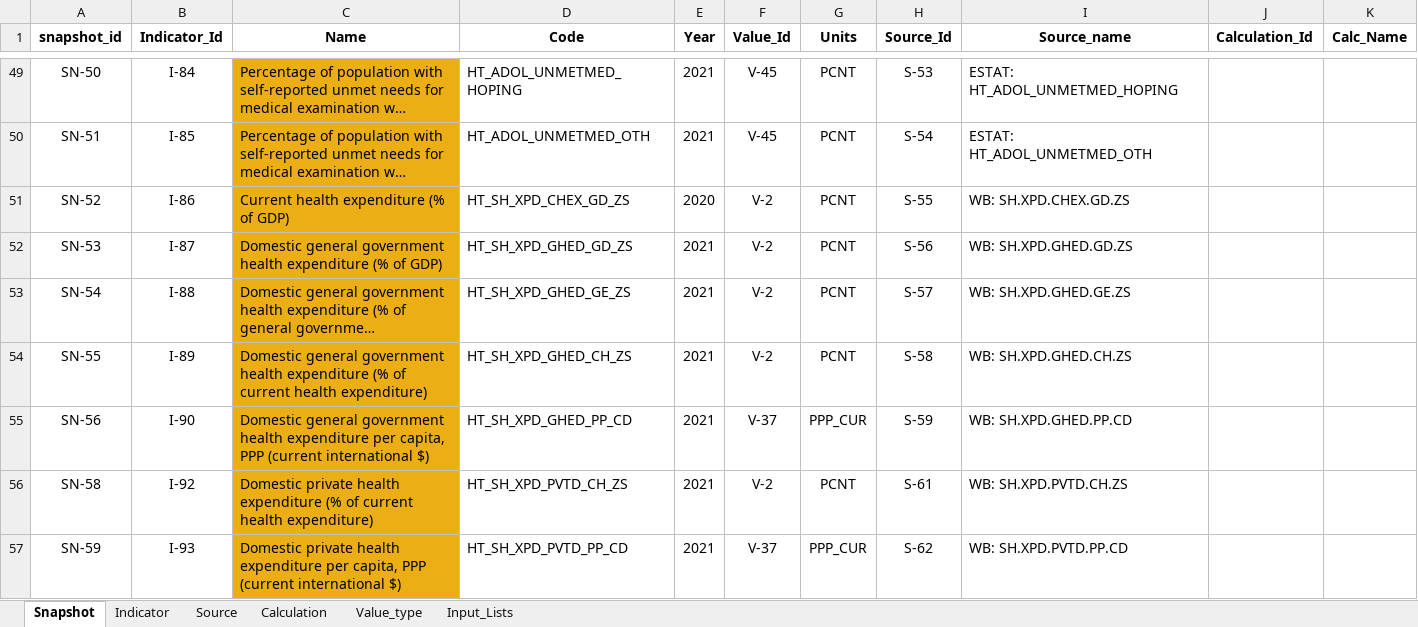
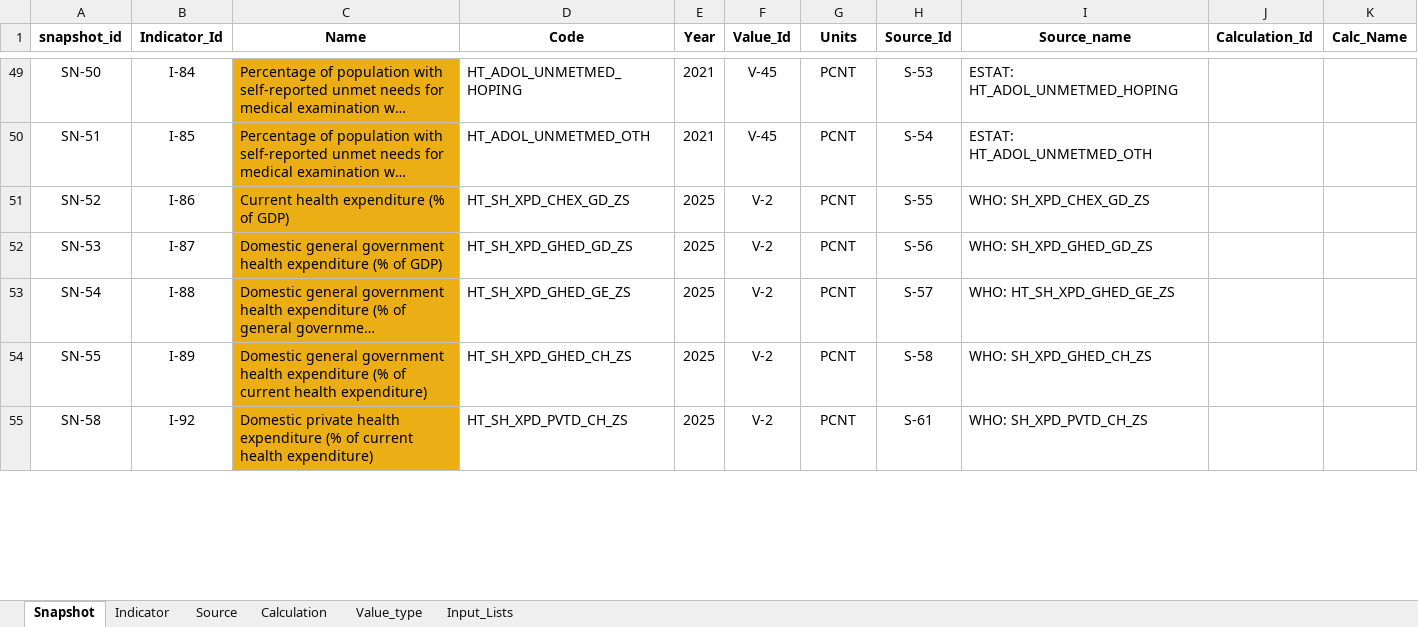
Before and after one commit to unicef-drp/dash, an Excel workbook: dash_service/static/indicator_dictionary_TM_v8.xlsx, sheet Snapshot, drawn as a sheet; only a part is shown, gaps mark what is left out; long unchanged cells end in …; values as stored, in another font and other column widths than the file's, no borders; conditional formats not drawn; removed rows and columns are numbered as before the commit, all else as after; the diff covers the shown part only; the diff names each change by its address in the sheet, - before the commit and + after, or states it on an @@ line.

```diff
--- a/dash_service/static/indicator_dictionary_TM_v8.xlsx (sheet Snapshot)
+++ b/dash_service/static/indicator_dictionary_TM_v8.xlsx (sheet Snapshot)
-E51 (Year): 2020
+E51 (Year): 2025
-I51 (Source_name): WB: SH.XPD.CHEX.GD.ZS
+I51 (Source_name): WHO: SH_XPD_CHEX_GD_ZS
-E52:E54 (Year): 2021
+E52:E54 (Year): 2025
-I52 (Source_name): WB: SH.XPD.GHED.GD.ZS
+I52 (Source_name): WHO: SH_XPD_GHED_GD_ZS
-I53 (Source_name): WB: SH.XPD.GHED.GE.ZS
+I53 (Source_name): WHO: HT_SH_XPD_GHED_GE_ZS
-I54 (Source_name): WB: SH.XPD.GHED.CH.ZS
+I54 (Source_name): WHO: SH_XPD_GHED_CH_ZS
-row 55: SN-56 | I-90 | Domestic general government health expenditure per capita, PPP (current international $) | HT_SH_XPD_GHED_PP_CD | 2021 | V-37 | PPP_CUR | S-59 | WB: SH.XPD.GHED.PP.CD
-E55 (Year): 2021
+E55 (Year): 2025
-I55 (Source_name): WB: SH.XPD.PVTD.CH.ZS
+I55 (Source_name): WHO: SH_XPD_PVTD_CH_ZS
-row 57: SN-59 | I-93 | Domestic private health expenditure per capita, PPP (current international $) | HT_SH_XPD_PVTD_PP_CD | 2021 | V-37 | PPP_CUR | S-62 | WB: SH.XPD.PVTD.PP.CD
```
Also changed, not shown: 8 added rows, 3 removed rows and 65 edited cells elsewhere in this sheet, sheet Source, sheet Indicator, formulas that keep their value, 5 other files.
